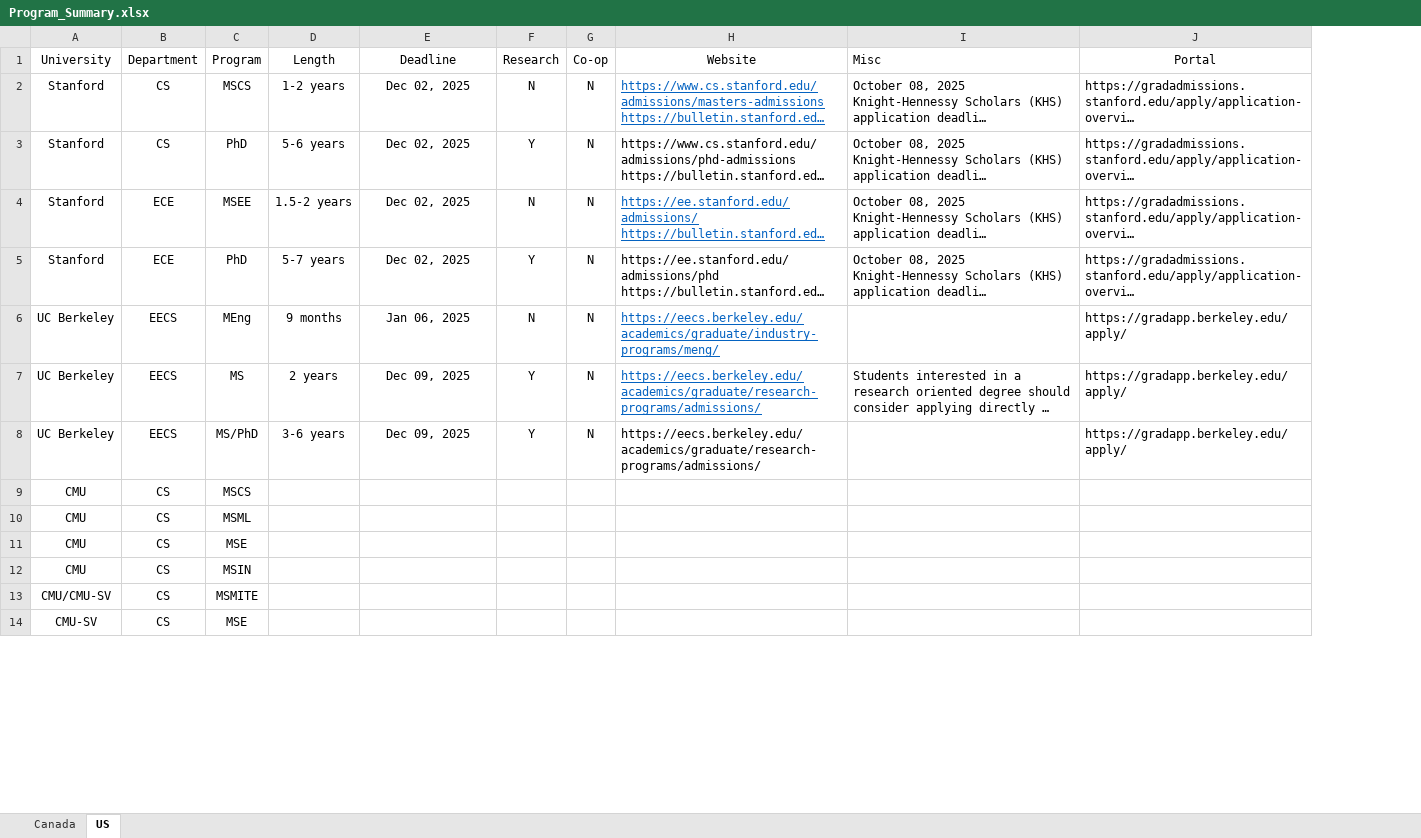
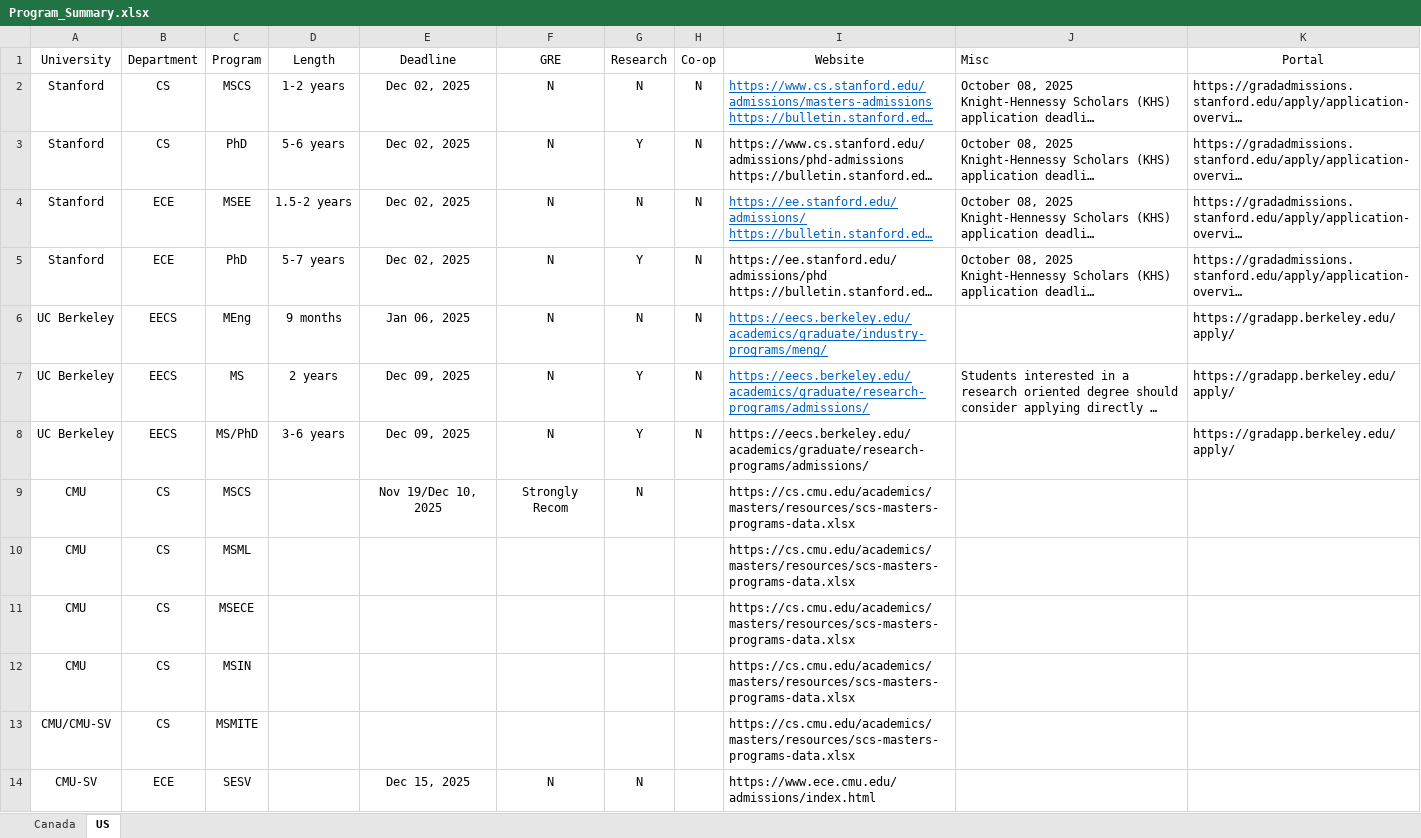
Before and after one commit to TinaaaaP/26Fall-US-Canada-Grad-Application, an Excel workbook: Program_Summary.xlsx, sheet US, drawn as a sheet; only a part is shown; long unchanged cells end in …; values as stored, in another font and other column widths than the file's, no borders; removed rows and columns are numbered as before the commit, all else as after; the diff covers the shown part only; the diff names each change by its address in the sheet, - before the commit and + after, or states it on an @@ line.

```diff
--- a/Program_Summary.xlsx (sheet US)
+++ b/Program_Summary.xlsx (sheet US)
+column F, rows 1-9: GRE | N | N | N | N | N | N | N | Strongly Recom
-E9: (empty)
+E9: Nov 19/Dec 10, 2025
-G9: (empty)
+G9: N
-I9:I13: (empty)
+I9:I13: https://cs.cmu.edu/academics/masters/resources/scs-masters-programs-data.xlsx
-C11: MSE
+C11: MSECE
-row 14: CMU-SV | CS | MSE
+row 14: CMU-SV | ECE | SESV |  | Dec 15, 2025 | N | N |  | https://www.ece.cmu.edu/admissions/index.html
```
Also changed, not shown: 9 added rows and 7 edited cells elsewhere in this sheet.
